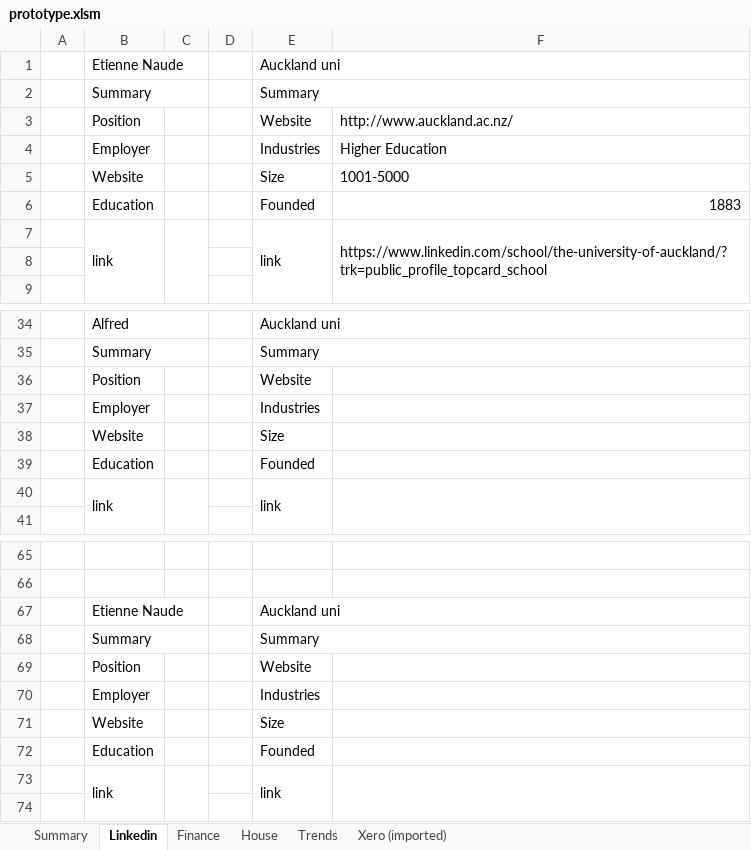
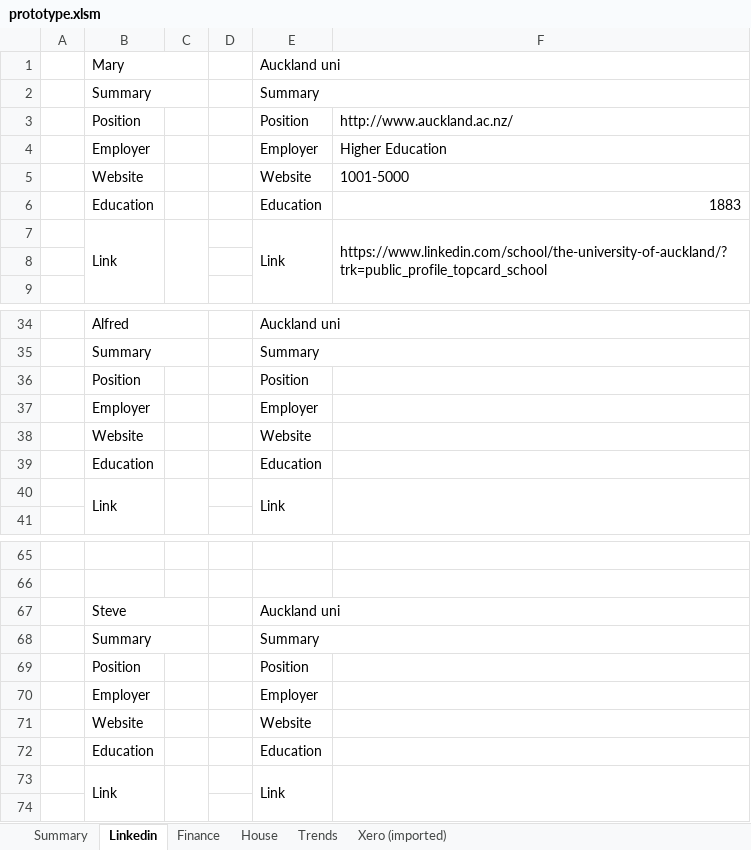
Before and after one commit to natisha99/9spokes, an Excel workbook: prototype.xlsm, sheet Linkedin, drawn as a sheet; only a part is shown, gaps mark what is left out; values as stored, in another font and other column widths than the file's, no cell formats; removed rows and columns are numbered as before the commit, all else as after; the diff names each change by its address in the sheet, - before the commit and + after, or states it on an @@ line.

```diff
--- a/prototype.xlsm (sheet Linkedin)
+++ b/prototype.xlsm (sheet Linkedin)
-B1: Etienne Naude
+B1: Mary
-E3: Website
+E3: Position
-E4: Industries
+E4: Employer
-E5: Size
+E5: Website
-E6: Founded
+E6: Education
-B7: link
+B7: Link
-E7: link
+E7: Link
-E36: Website
+E36: Position
-E37: Industries
+E37: Employer
-E38: Size
+E38: Website
-E39: Founded
+E39: Education
-row 40:  | link |  |  | link
+row 40:  | Link |  |  | Link
-B67: Etienne Naude
+B67: Steve
-E69: Website
+E69: Position
-E70: Industries
+E70: Employer
-E71: Size
+E71: Website
-E72: Founded
+E72: Education
-row 73:  | link |  |  | link
+row 73:  | Link |  |  | Link
```
Also changed, not shown: sheet Finance, sheet Summary, sheet Trends, sheet House, cell formats, charts or pictures.
